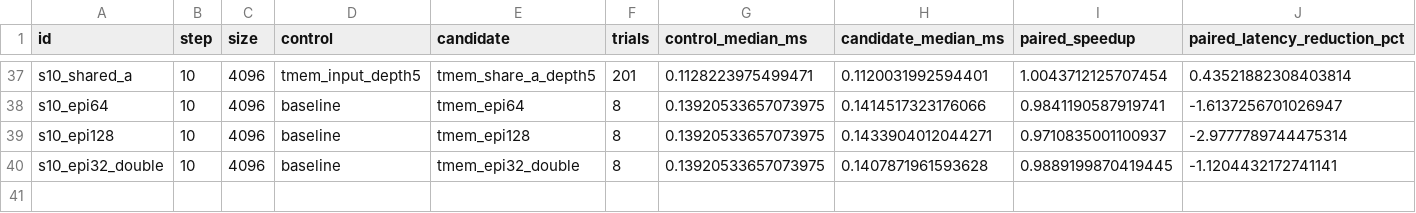
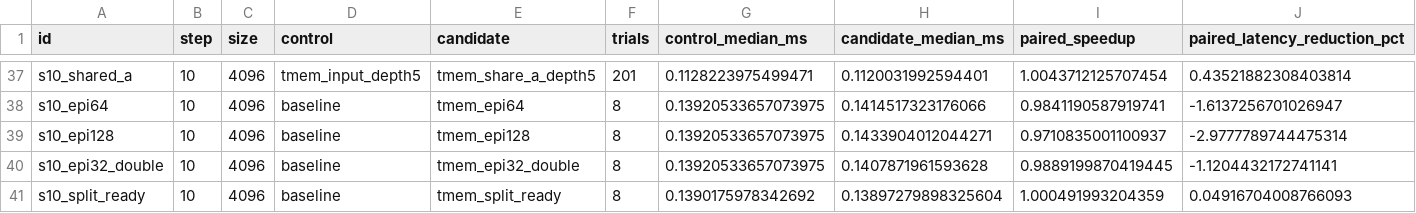
Before and after one commit to liuxiaocs7/assignment-tirx-gemm, a CSV file: docs/optimization_data/paired_experiments.csv, drawn as a sheet; only a part is shown, gaps mark what is left out; rows hold the shown columns only; the diff names each change by its address in the sheet, - before the commit and + after, or states it on an @@ line.

Commit message:
docs: record negligible Step 10 split-ready gain and remaining slow samples

```diff
--- a/docs/optimization_data/paired_experiments.csv
+++ b/docs/optimization_data/paired_experiments.csv
+row 41: s10_split_ready | 10 | 4096 | baseline | tmem_split_ready | 8 | 0.1390175978342692 | 0.13897279898325604 | 1.000491993204359 | 0.04916704008766093
```
Also changed, not shown: 8 other files.
